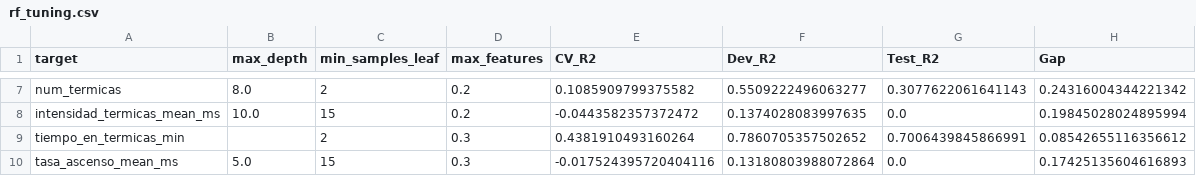
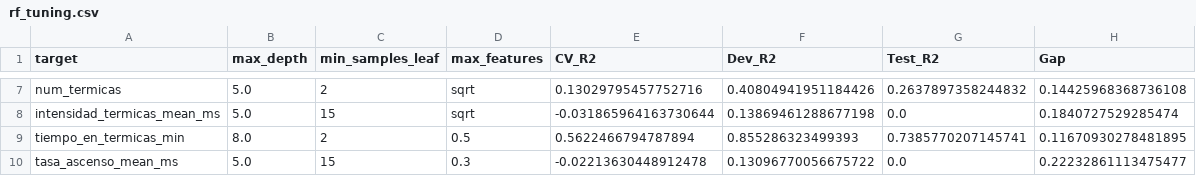
Before and after one commit to estanislaomolina/TP-Final-ML, a CSV file: data/processed/rf_tuning.csv, drawn as a sheet; only a part is shown, gaps mark what is left out; the diff covers the shown part only; the diff names each change by its address in the sheet, - before the commit and + after, or states it on an @@ line.

```diff
--- a/data/processed/rf_tuning.csv
+++ b/data/processed/rf_tuning.csv
-B7 (max_depth): 8.0
+B7 (max_depth): 5.0
-D7:D8 (max_features): 0.2
+D7:D8 (max_features): sqrt
-E7 (CV_R2): 0.1085909799375582
+E7 (CV_R2): 0.13029795457752716
-F7 (Dev_R2): 0.5509222496063277
+F7 (Dev_R2): 0.40804941951184426
-G7 (Test_R2): 0.3077622061641143
+G7 (Test_R2): 0.2637897358244832
-H7 (Gap): 0.24316004344221342
+H7 (Gap): 0.14425968368736108
-B8 (max_depth): 10.0
+B8 (max_depth): 5.0
-E8 (CV_R2): -0.0443582357372472
+E8 (CV_R2): -0.031865964163730644
-F8 (Dev_R2): 0.1374028083997635
+F8 (Dev_R2): 0.13869461288677198
-H8 (Gap): 0.19845028024895994
+H8 (Gap): 0.1840727529285474
-B9 (max_depth): (empty)
+B9 (max_depth): 8.0
-D9 (max_features): 0.3
+D9 (max_features): 0.5
-E9 (CV_R2): 0.4381910493160264
+E9 (CV_R2): 0.5622466794787894
-F9 (Dev_R2): 0.7860705357502652
+F9 (Dev_R2): 0.855286323499393
-G9 (Test_R2): 0.7006439845866991
+G9 (Test_R2): 0.7385770207145741
-H9 (Gap): 0.08542655116356612
+H9 (Gap): 0.11670930278481895
-E10 (CV_R2): -0.017524395720404116
+E10 (CV_R2): -0.02213630448912478
-F10 (Dev_R2): 0.13180803988072864
+F10 (Dev_R2): 0.13096770056675722
-H10 (Gap): 0.17425135604616893
+H10 (Gap): 0.22232861113475477
```
Also changed, not shown: 28 edited cells elsewhere in this file, data/processed/rf_full.csv, data/processed/rf_simple.csv, 9 other files.
